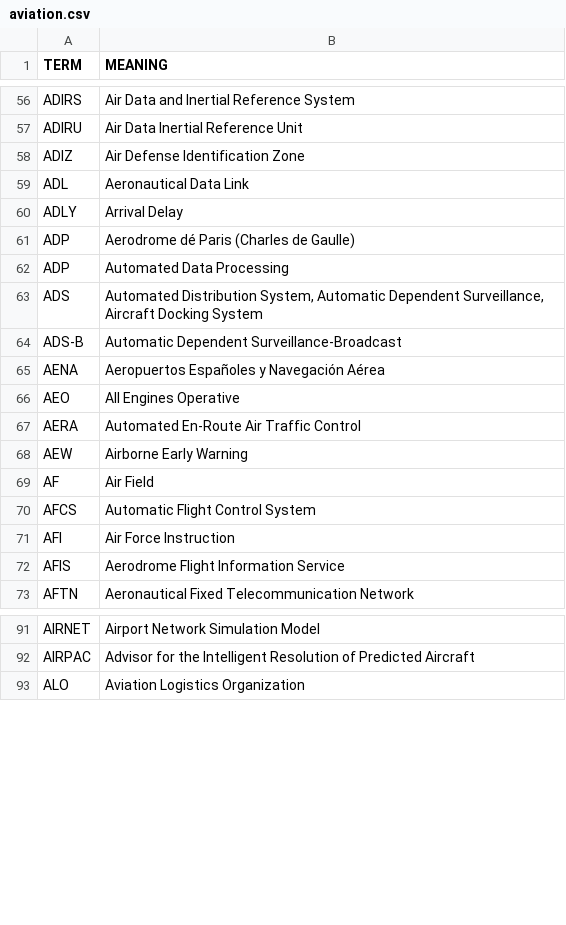
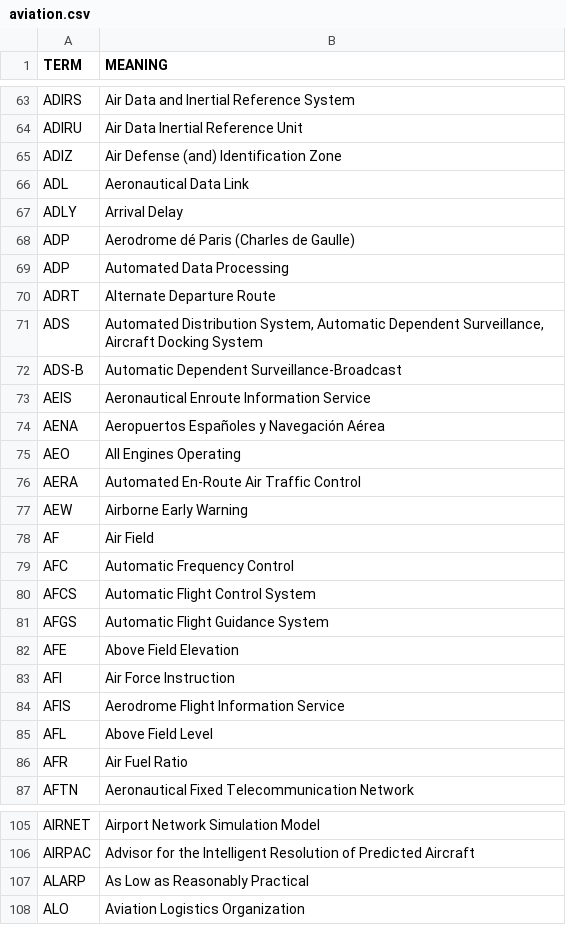
Before and after one commit to fleschutz/PowerShell, a CSV file: scripts/data/dicts/aviation.csv, drawn as a sheet; only a part is shown, gaps mark what is left out; the diff covers the shown part only.

```diff
--- a/scripts/data/dicts/aviation.csv
+++ b/scripts/data/dicts/aviation.csv
@@ -57,3 +64,3 @@ ADIRS,Air Data and Inertial Reference System
 ADIRU,Air Data Inertial Reference Unit
-ADIZ,Air Defense Identification Zone
+ADIZ,Air Defense (and) Identification Zone
 ADL,Aeronautical Data Link
@@ -62,6 +69,8 @@ ADP,Aerodrome dé Paris (Charles de Gaulle)
 ADP,Automated Data Processing
+ADRT,Alternate Departure Route
 ADS,"Automated Distribution System, Automatic Dependent Surveillance, Aircraft Docking System"
 ADS-B,Automatic Dependent Surveillance-Broadcast
+AEIS,Aeronautical Enroute Information Service
 AENA,Aeropuertos Españoles y Navegación Aérea
-AEO,All Engines Operative
+AEO,All Engines Operating
 AERA,Automated En-Route Air Traffic Control
@@ -69,5 +78,10 @@ AEW,Airborne Early Warning
 AF,Air Field
+AFC,Automatic Frequency Control
 AFCS,Automatic Flight Control System
+AFGS,Automatic Flight Guidance System
+AFE,Above Field Elevation
 AFI,Air Force Instruction
 AFIS,Aerodrome Flight Information Service
+AFL,Above Field Level
+AFR,Air Fuel Ratio
 AFTN,Aeronautical Fixed Telecommunication Network
@@ -92,2 +106,3 @@ AIRNET,Airport Network Simulation Model
 AIRPAC,Advisor for the Intelligent Resolution of Predicted Aircraft
+ALARP,As Low as Reasonably Practical
 ALO,Aviation Logistics Organization
```
Also changed, not shown: 8 added rows elsewhere in this file, scripts/data/dicts/military.csv.
